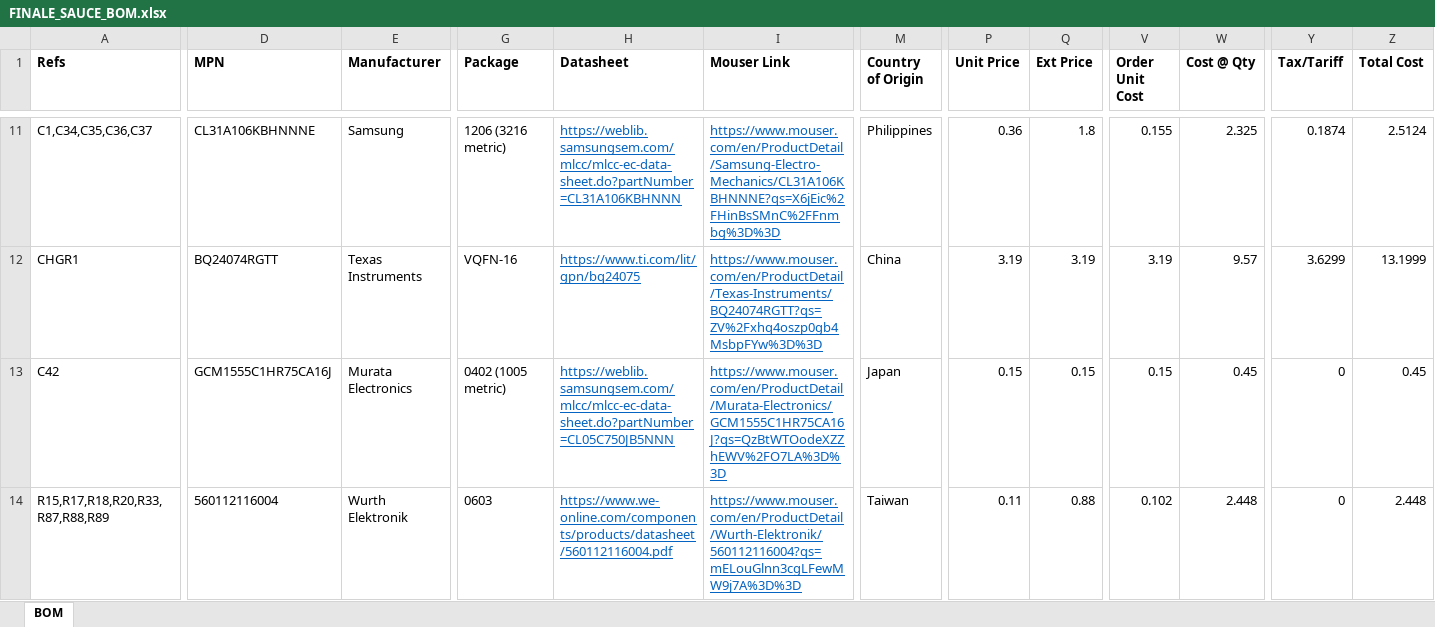
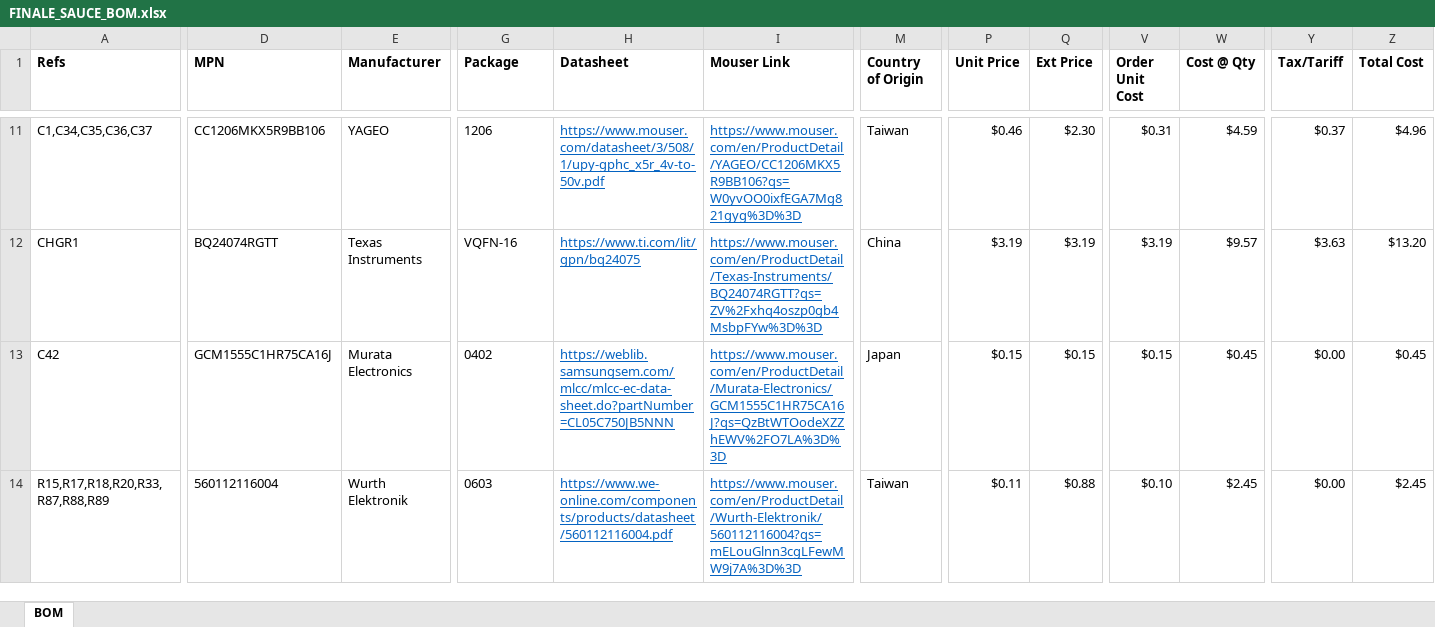
Before and after one commit to sadadsh/stockroom, an Excel workbook: docs/FINALE_SAUCE_BOM.xlsx, sheet BOM, drawn as a sheet; only a part is shown, gaps mark what is left out; values as stored, in another font and other column widths than the file's, no borders; the diff covers the shown part only; the diff names each change by its address in the sheet, - before the commit and + after, or states it on an @@ line.

Commit message:
Swap the 6 zero-stock lines for verified in-stock Mouser equivalents; format the BOM xlsx (currency columns, bold TOTAL row, clean packages)

```diff
--- a/docs/FINALE_SAUCE_BOM.xlsx (sheet BOM)
+++ b/docs/FINALE_SAUCE_BOM.xlsx (sheet BOM)
-D11 (MPN): CL31A106KBHNNNE
+D11 (MPN): CC1206MKX5R9BB106
-E11 (Manufacturer): Samsung
+E11 (Manufacturer): YAGEO
-G11 (Package): 1206 (3216 metric)
+G11 (Package): 1206
-H11 (Datasheet): https://weblib.samsungsem.com/mlcc/mlcc-ec-data-sheet.do?partNumber=CL31A106KBHNNN
+H11 (Datasheet): https://www.mouser.com/datasheet/3/508/1/upy-gphc_x5r_4v-to-50v.pdf
-I11 (Mouser Link): https://www.mouser.com/en/ProductDetail/Samsung-Electro-Mechanics/CL31A106KBHNNNE?qs=X6jEic%2FHinBsSMnC%2FFnmbg%3D%3D
+I11 (Mouser Link): https://www.mouser.com/en/ProductDetail/YAGEO/CC1206MKX5R9BB106?qs=W0yvOO0ixfEGA7Mg821gyg%3D%3D
-M11 (Country of Origin): Philippines
+M11 (Country of Origin): Taiwan
-P11 (Unit Price): 0.36
+P11 (Unit Price): $0.46
-Q11 (Ext Price): 1.8
+Q11 (Ext Price): $2.30
-V11 (Order Unit Cost): 0.155
+V11 (Order Unit Cost): $0.31
-W11 (Cost @ Qty): 2.325
+W11 (Cost @ Qty): $4.59
-Y11 (Tax/Tariff): 0.1874
+Y11 (Tax/Tariff): $0.37
-Z11 (Total Cost): 2.5124
+Z11 (Total Cost): $4.96
-P12 (Unit Price): 3.19
+P12 (Unit Price): $3.19
-Q12 (Ext Price): 3.19
+Q12 (Ext Price): $3.19
-V12 (Order Unit Cost): 3.19
+V12 (Order Unit Cost): $3.19
-W12 (Cost @ Qty): 9.57
+W12 (Cost @ Qty): $9.57
-Y12 (Tax/Tariff): 3.6299
+Y12 (Tax/Tariff): $3.63
-Z12 (Total Cost): 13.1999
+Z12 (Total Cost): $13.20
-G13 (Package): 0402 (1005 metric)
+G13 (Package): 0402
-P13 (Unit Price): 0.15
+P13 (Unit Price): $0.15
-Q13 (Ext Price): 0.15
+Q13 (Ext Price): $0.15
-V13 (Order Unit Cost): 0.15
+V13 (Order Unit Cost): $0.15
-W13 (Cost @ Qty): 0.45
+W13 (Cost @ Qty): $0.45
-Y13:Y14 (Tax/Tariff): 0
+Y13:Y14 (Tax/Tariff): $0.00
-Z13 (Total Cost): 0.45
+Z13 (Total Cost): $0.45
-P14 (Unit Price): 0.11
+P14 (Unit Price): $0.11
-Q14 (Ext Price): 0.88
+Q14 (Ext Price): $0.88
-V14 (Order Unit Cost): 0.102
+V14 (Order Unit Cost): $0.10
-W14 (Cost @ Qty): 2.448
+W14 (Cost @ Qty): $2.45
-Z14 (Total Cost): 2.448
+Z14 (Total Cost): $2.45
```
Also changed, not shown: 6 added rows, 5 removed rows and 502 edited cells elsewhere in this sheet, 11 other files.
